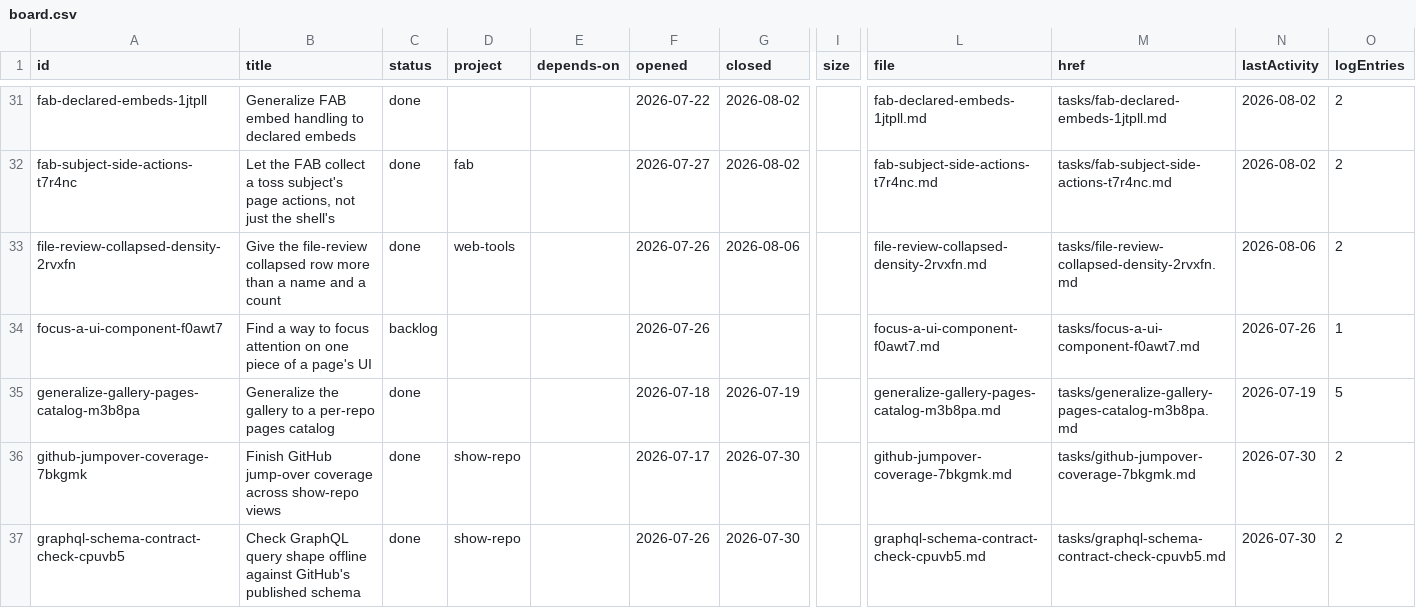
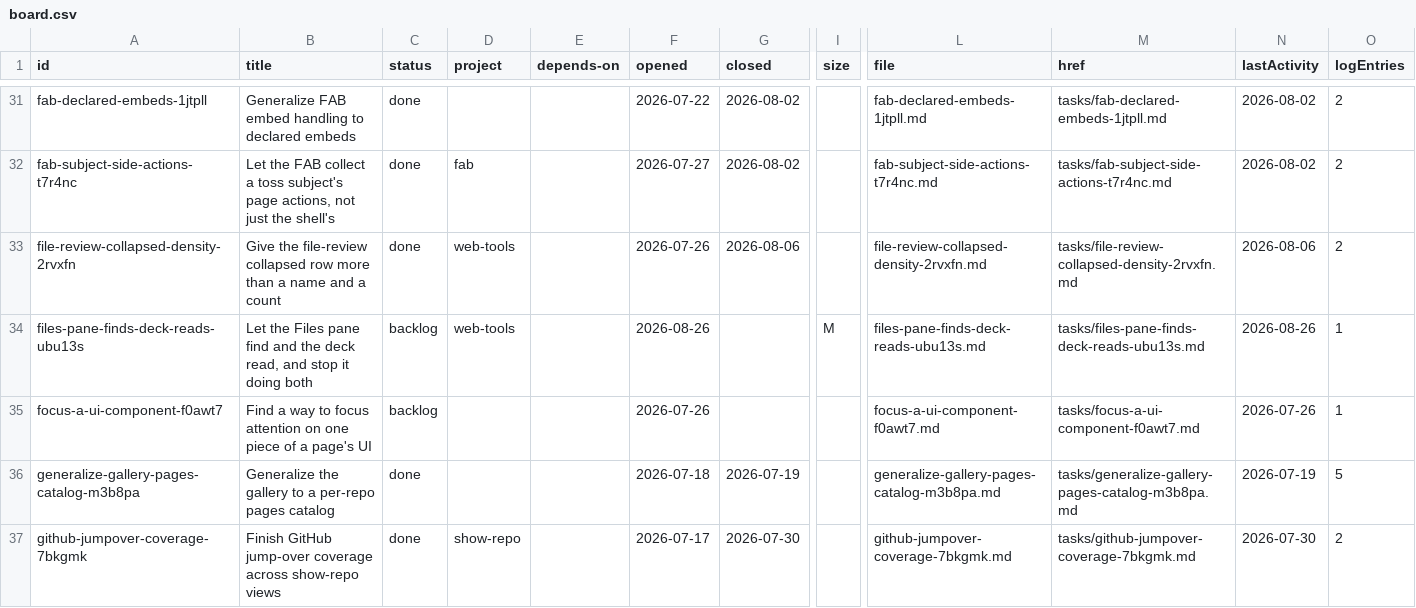
Before and after one commit to mehrlander/WebTools, a CSV file: tracker/board.csv, drawn as a sheet; only a part is shown, gaps mark what is left out; the shorter side is filled out with more unchanged rows; rows hold the shown columns only; the diff names each change by its address in the sheet, - before the commit and + after, or states it on an @@ line.

```diff
--- a/tracker/board.csv
+++ b/tracker/board.csv
+row 34: files-pane-finds-deck-reads-ubu13s | Let the Files pane find and the deck read, and stop it doing both | backlog | web-tools |  | 2026-08-26 |  | M | files-pane-finds-deck-reads-ubu13s.md | tasks/files-pane-finds-deck-reads-ubu13s.md | 2026-08-26 | 1
```
Also changed, not shown: 2 other files.
